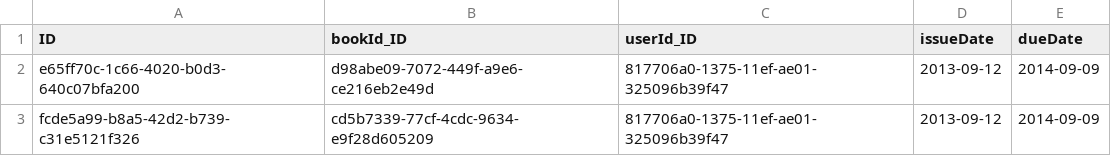
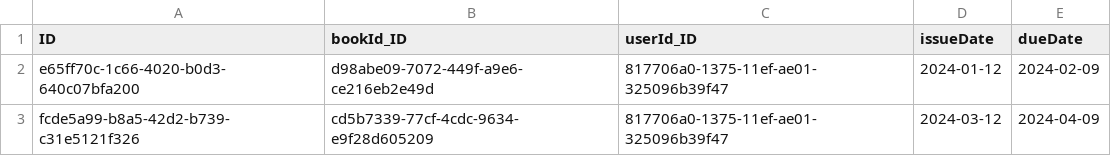
Before and after one commit to MalireddyNaveen/central-library-app, a CSV file: db/data/my.bookshop-ActiveLoans.csv, drawn as a sheet.

```diff
--- a/db/data/my.bookshop-ActiveLoans.csv
+++ b/db/data/my.bookshop-ActiveLoans.csv
@@ -1,3 +1,3 @@
 ID,bookId_ID,userId_ID,issueDate,dueDate
-e65ff70c-1c66-4020-b0d3-640c07bfa200,d98abe09-7072-449f-a9e6-ce216eb2e49d,817706a0-1375-11ef-ae01-325096b39f47,2013-09-12,2014-09-09
-fcde5a99-b8a5-42d2-b739-c31e5121f326,cd5b7339-77cf-4cdc-9634-e9f28d605209,817706a0-1375-11ef-ae01-325096b39f47,2013-09-12,2014-09-09
+e65ff70c-1c66-4020-b0d3-640c07bfa200,d98abe09-7072-449f-a9e6-ce216eb2e49d,817706a0-1375-11ef-ae01-325096b39f47,2024-01-12,2024-02-09
+fcde5a99-b8a5-42d2-b739-c31e5121f326,cd5b7339-77cf-4cdc-9634-e9f28d605209,817706a0-1375-11ef-ae01-325096b39f47,2024-03-12,2024-04-09
```
Also changed, not shown: db/data/my.bookshop-Books.csv, 14 other files.
